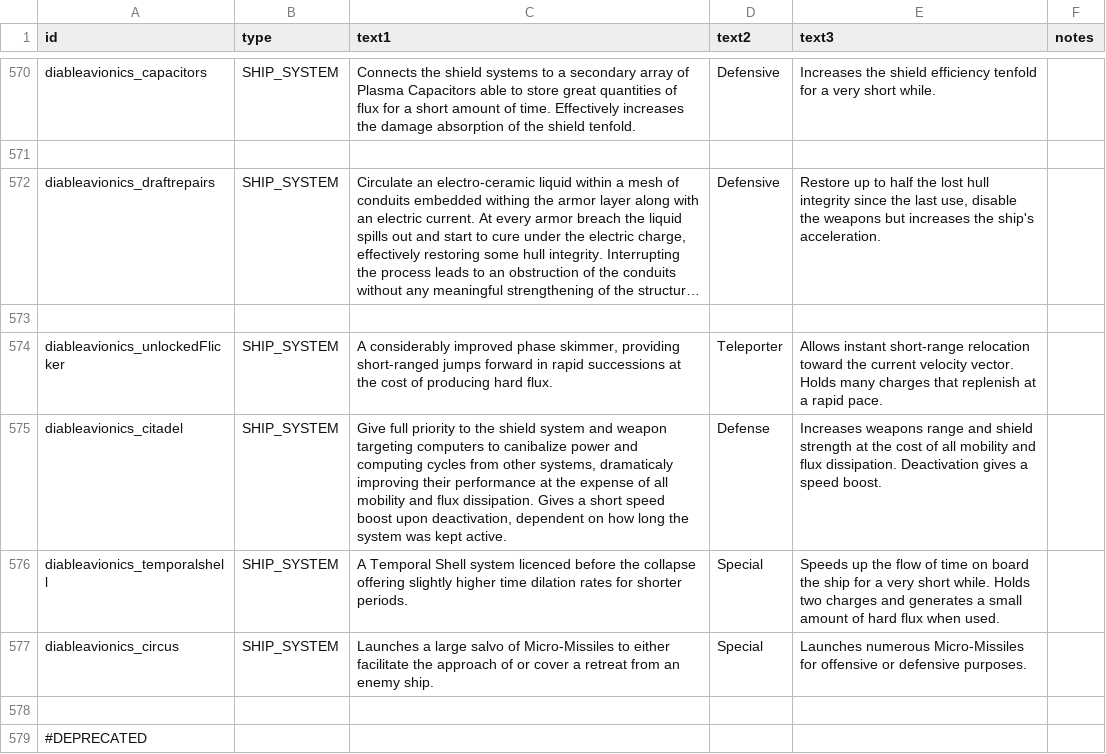
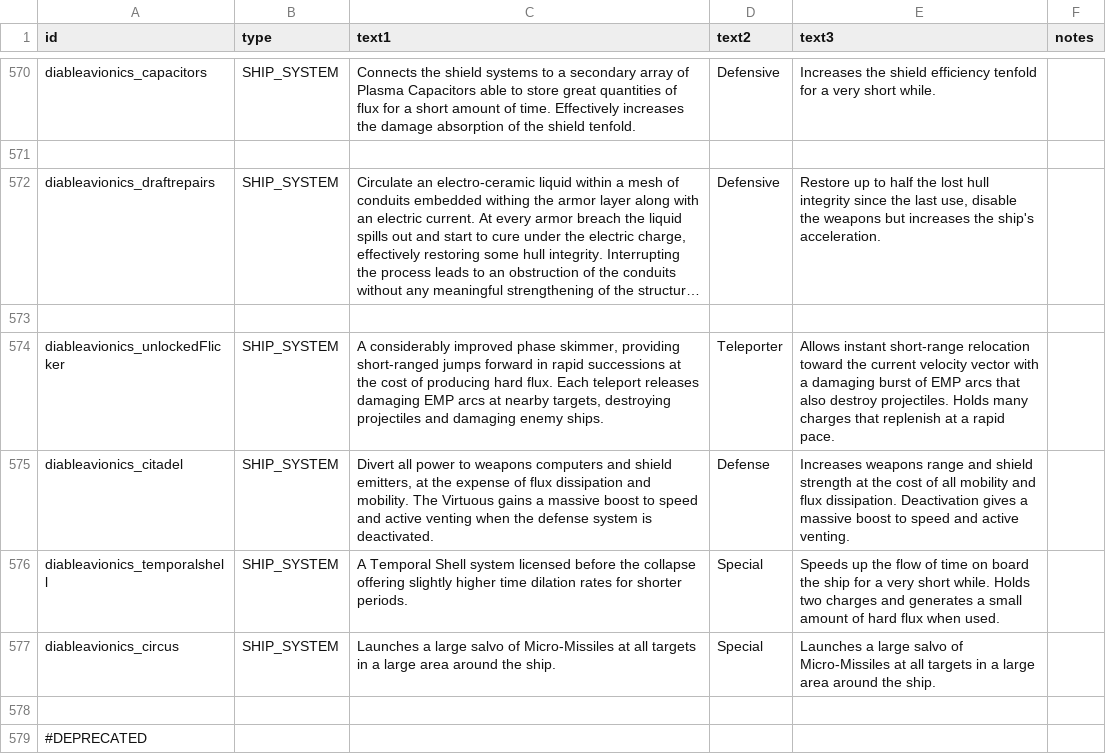
Before and after one commit to scardwell15/diable-avionics, a CSV file: data/strings/descriptions.csv, drawn as a sheet; only a part is shown, gaps mark what is left out; long unchanged cells end in …; the diff names each change by its address in the sheet, - before the commit and + after, or states it on an @@ line.

Commit message:
virtuous system changes: flicker core has a charging EMP burst, citadel has increased vent rate after system is down, both systems have a new HUD bar. virtuous grenade launcher tweaked: explodes faster after being in enemy proximity. virtuous glaux now shares burst delay and damage with regular glaux, but with EMP damage. virtuous snowblast buffed to do more damage. virtuous beast cannon tweaked to fire 33% faster and do 33% more damage. virtuous minigun tweaked to reload 33% faster.  fixed virtuous recovery crash again.

```diff
--- a/data/strings/descriptions.csv
+++ b/data/strings/descriptions.csv
-C574 (text1): …hard flux.
+C574 (text1): …hard flux. Each teleport releases damaging EMP arcs at nearby targets, destroying projectiles and damaging enemy ships.
-E574 (text3): …current velocity vector. Holds many…
+E574 (text3): …current velocity vector with a damaging burst of EMP arcs that also destroy projectiles. Holds many…
-C575 (text1): Give full priority to the shield system and weapon targeting computers to canibalize power and computing cycles from other systems, dramaticaly improving their performance at the expense of all mobility and flux dissipation. Gives a short speed boost upon deactivation, dependent on how long the system was kept active.
+C575 (text1): Divert all power to weapons computers and shield emitters, at the expense of flux dissipation and mobility. The Virtuous gains a massive boost to speed and active venting when the defense system is deactivated.
-E575 (text3): …gives a speed boost.
+E575 (text3): …gives a massive boost to speed and active venting.
-C576 (text1): …Shell system licenced before the…
+C576 (text1): …Shell system licensed before the…
-C577 (text1): …of Micro-Missiles to either facilitate the approach of or cover a retreat from an enemy ship.
+C577 (text1): …of Micro-Missiles at all targets in a large area around the ship.
-E577 (text3): Launches numerous Micro-Missiles for offensive or defensive purposes.
+E577 (text3): Launches a large salvo of Micro-Missiles at all targets in a large area around the ship.
```
Also changed, not shown: data/hullmods/hull_mods.csv, data/hulls/wing_data.csv, 16 other files.
